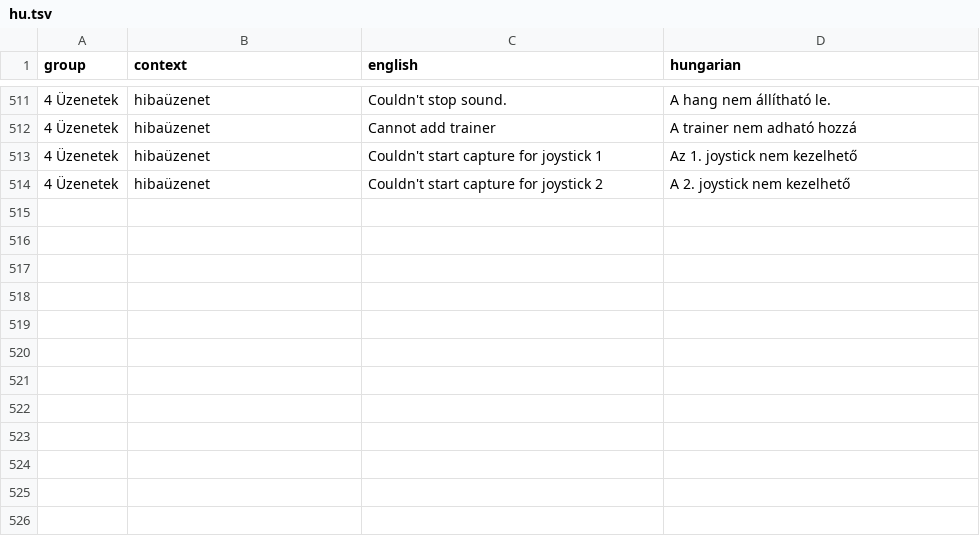
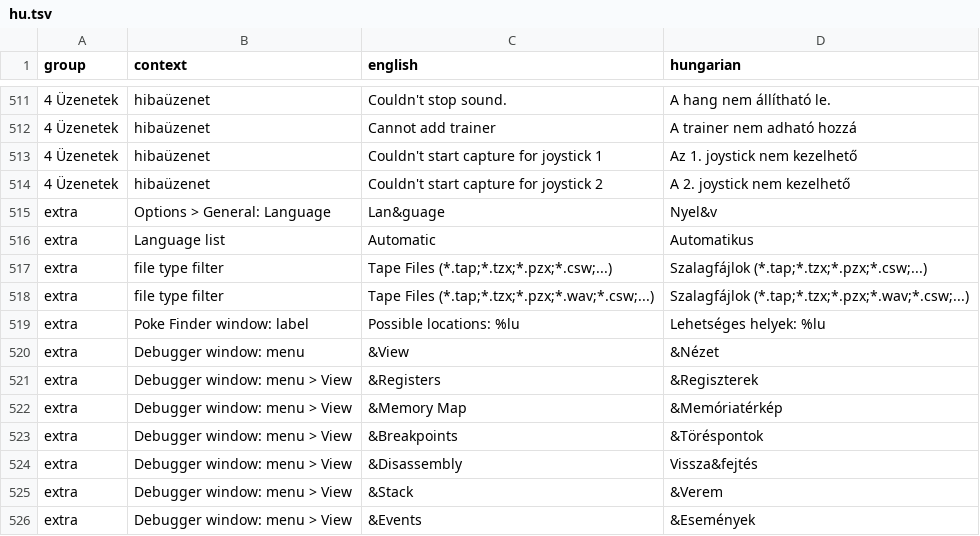
Before and after one commit to Viktor318/fuse, a TSV file: translations/hu.tsv, drawn as a sheet; only a part is shown, gaps mark what is left out; the diff names each change by its address in the sheet, - before the commit and + after, or states it on an @@ line.

```diff
--- a/translations/hu.tsv
+++ b/translations/hu.tsv
+row 515: extra | Options > General: Language | Lan&guage | Nyel&v
+row 516: extra | Language list | Automatic | Automatikus
+row 517: extra | file type filter | Tape Files (*.tap;*.tzx;*.pzx;*.csw;...) | Szalagfájlok (*.tap;*.tzx;*.pzx;*.csw;...)
+row 518: extra | file type filter | Tape Files (*.tap;*.tzx;*.pzx;*.wav;*.csw;...) | Szalagfájlok (*.tap;*.tzx;*.pzx;*.wav;*.csw;...)
+row 519: extra | Poke Finder window: label | Possible locations: %lu | Lehetséges helyek: %lu
+row 520: extra | Debugger window: menu | &View | &Nézet
+row 521: extra | Debugger window: menu > View | &Registers | &Regiszterek
+row 522: extra | Debugger window: menu > View | &Memory Map | &Memóriatérkép
+row 523: extra | Debugger window: menu > View | &Breakpoints | &Töréspontok
+row 524: extra | Debugger window: menu > View | &Disassembly | Vissza&fejtés
+row 525: extra | Debugger window: menu > View | &Stack | &Verem
+row 526: extra | Debugger window: menu > View | &Events | &Események
```
Also changed, not shown: 21 other files.
